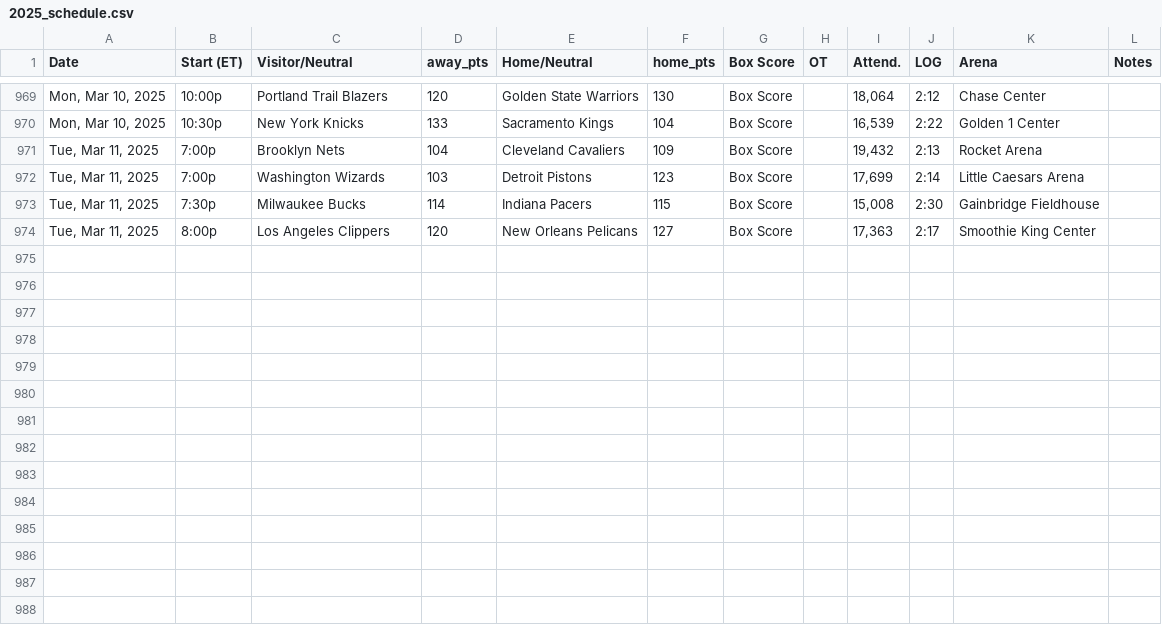
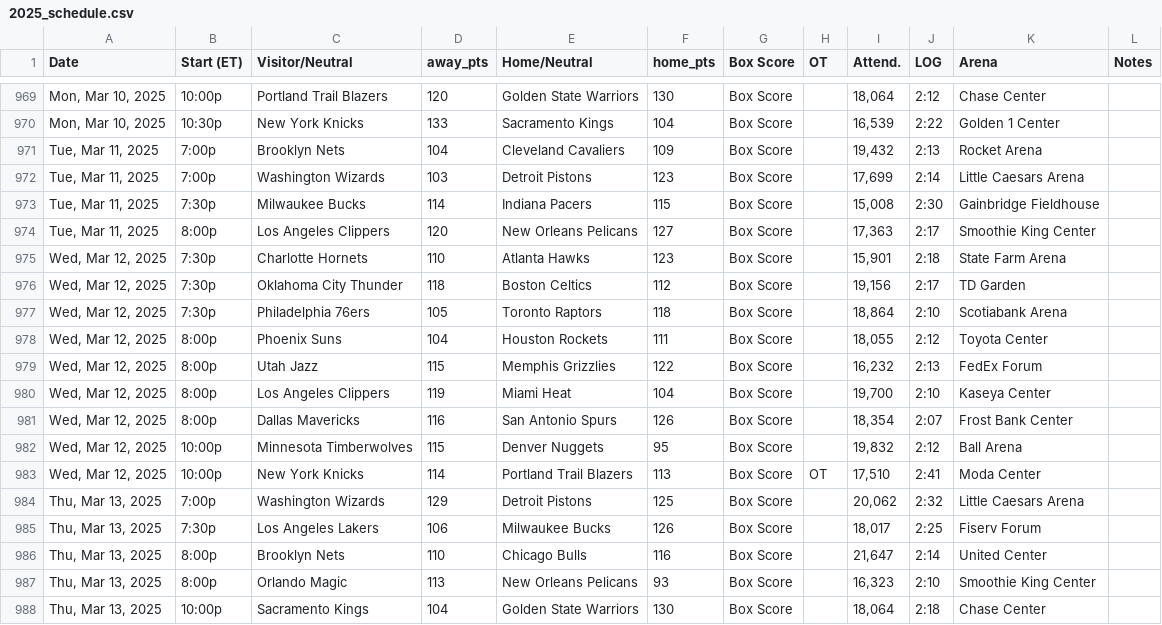
Before and after one commit to marklisi1/nba-elo, a CSV file: 2025_schedule.csv, drawn as a sheet; only a part is shown, gaps mark what is left out; the diff names each change by its address in the sheet, - before the commit and + after, or states it on an @@ line.

```diff
--- a/2025_schedule.csv
+++ b/2025_schedule.csv
+row 975: Wed, Mar 12, 2025 | 7:30p | Charlotte Hornets | 110 | Atlanta Hawks | 123 | Box Score |  | 15,901 | 2:18 | State Farm Arena
+row 976: Wed, Mar 12, 2025 | 7:30p | Oklahoma City Thunder | 118 | Boston Celtics | 112 | Box Score |  | 19,156 | 2:17 | TD Garden
+row 977: Wed, Mar 12, 2025 | 7:30p | Philadelphia 76ers | 105 | Toronto Raptors | 118 | Box Score |  | 18,864 | 2:10 | Scotiabank Arena
+row 978: Wed, Mar 12, 2025 | 8:00p | Phoenix Suns | 104 | Houston Rockets | 111 | Box Score |  | 18,055 | 2:12 | Toyota Center
+row 979: Wed, Mar 12, 2025 | 8:00p | Utah Jazz | 115 | Memphis Grizzlies | 122 | Box Score |  | 16,232 | 2:13 | FedEx Forum
+row 980: Wed, Mar 12, 2025 | 8:00p | Los Angeles Clippers | 119 | Miami Heat | 104 | Box Score |  | 19,700 | 2:10 | Kaseya Center
+row 981: Wed, Mar 12, 2025 | 8:00p | Dallas Mavericks | 116 | San Antonio Spurs | 126 | Box Score |  | 18,354 | 2:07 | Frost Bank Center
+row 982: Wed, Mar 12, 2025 | 10:00p | Minnesota Timberwolves | 115 | Denver Nuggets | 95 | Box Score |  | 19,832 | 2:12 | Ball Arena
+row 983: Wed, Mar 12, 2025 | 10:00p | New York Knicks | 114 | Portland Trail Blazers | 113 | Box Score | OT | 17,510 | 2:41 | Moda Center
+row 984: Thu, Mar 13, 2025 | 7:00p | Washington Wizards | 129 | Detroit Pistons | 125 | Box Score |  | 20,062 | 2:32 | Little Caesars Arena
+row 985: Thu, Mar 13, 2025 | 7:30p | Los Angeles Lakers | 106 | Milwaukee Bucks | 126 | Box Score |  | 18,017 | 2:25 | Fiserv Forum
+row 986: Thu, Mar 13, 2025 | 8:00p | Brooklyn Nets | 110 | Chicago Bulls | 116 | Box Score |  | 21,647 | 2:14 | United Center
+row 987: Thu, Mar 13, 2025 | 8:00p | Orlando Magic | 113 | New Orleans Pelicans | 93 | Box Score |  | 16,323 | 2:10 | Smoothie King Center
+row 988: Thu, Mar 13, 2025 | 10:00p | Sacramento Kings | 104 | Golden State Warriors | 130 | Box Score |  | 18,064 | 2:18 | Chase Center
```
